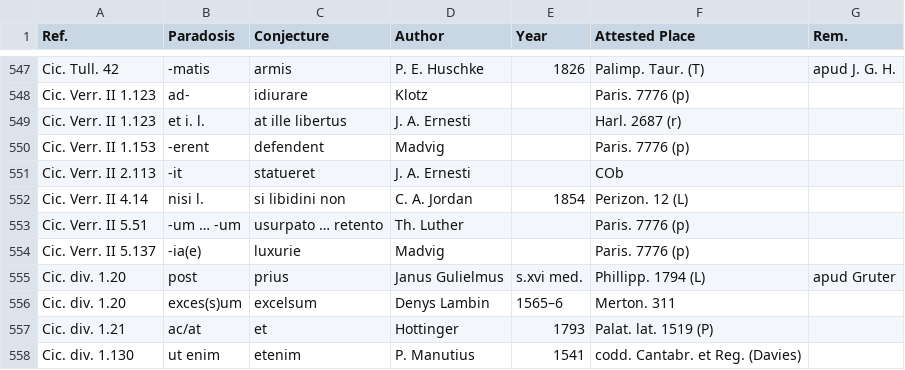
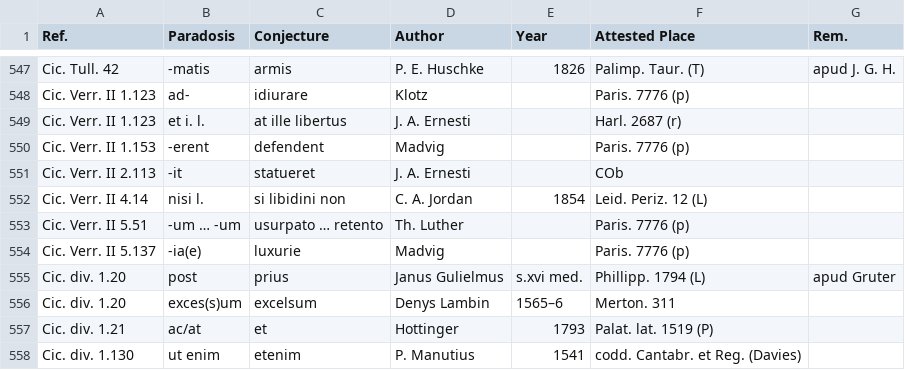
Before and after one commit to tkb-github/attested-conjectures, a CSV file: attested-conjectures.csv, drawn as a sheet; only a part is shown, gaps mark what is left out.

Commit message:
Update attested-conjectures.csv

```diff
--- a/attested-conjectures.csv
+++ b/attested-conjectures.csv
@@ -551,3 +551,3 @@ Cic. Verr. II 1.153,-erent,defendent,Madvig,,Paris. 7776 (p),
 Cic. Verr. II 2.113,-it,statueret,J. A. Ernesti,,COb,
-Cic. Verr. II 4.14,nisi l.,si libidini non,C. A. Jordan,1854,Perizon. 12 (L),
+Cic. Verr. II 4.14,nisi l.,si libidini non,C. A. Jordan,1854,Leid. Periz. 12 (L),
 Cic. Verr. II 5.51,-um … -um,usurpato … retento,Th. Luther,,Paris. 7776 (p),
```
